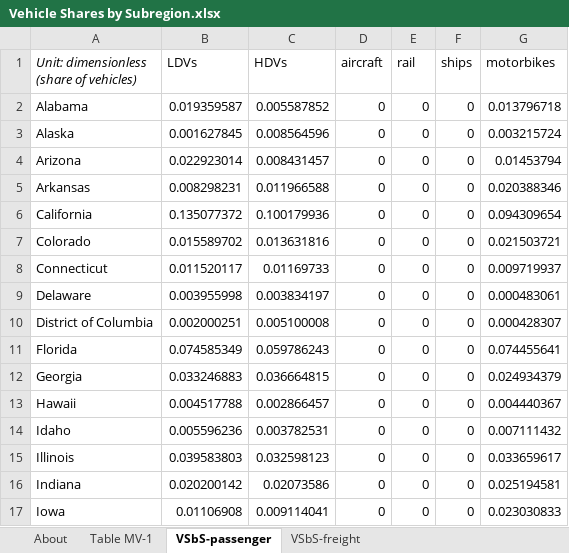
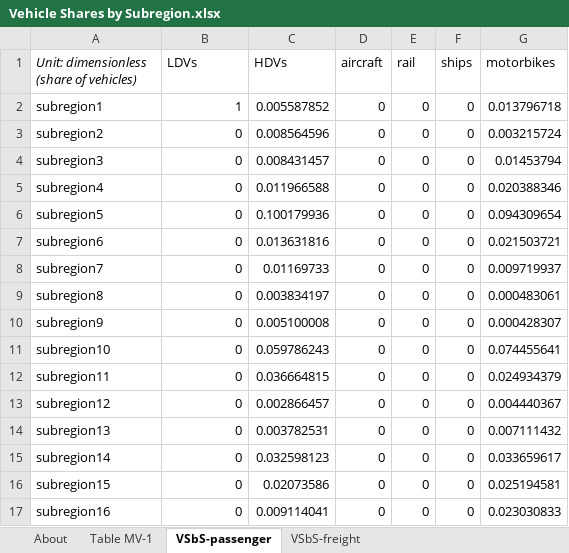
Before and after one commit to EnergyInnovation/eps-newyork, an Excel workbook: InputData/trans/VSbS/Vehicle Shares by Subregion.xlsx, sheet VSbS-passenger, drawn as a sheet; only a part is shown; values as stored, in another font and other column widths than the file's, no borders; the diff covers the shown part only; the diff names each change by its address in the sheet, - before the commit and + after, or states it on an @@ line.

```diff
--- a/InputData/trans/VSbS/Vehicle Shares by Subregion.xlsx (sheet VSbS-passenger)
+++ b/InputData/trans/VSbS/Vehicle Shares by Subregion.xlsx (sheet VSbS-passenger)
-A2: Alabama
+A2: subregion1
-B2 (LDVs): 0.019359587
+B2 (LDVs): 1
-A3: Alaska
+A3: subregion2
-B3 (LDVs): 0.001627845
+B3 (LDVs): 0
-A4: Arizona
+A4: subregion3
-B4 (LDVs): 0.022923014
+B4 (LDVs): 0
-A5: Arkansas
+A5: subregion4
-B5 (LDVs): 0.008298231
+B5 (LDVs): 0
-A6: California
+A6: subregion5
-B6 (LDVs): 0.135077372
+B6 (LDVs): 0
-A7: Colorado
+A7: subregion6
-B7 (LDVs): 0.015589702
+B7 (LDVs): 0
-A8: Connecticut
+A8: subregion7
-B8 (LDVs): 0.011520117
+B8 (LDVs): 0
-A9: Delaware
+A9: subregion8
-B9 (LDVs): 0.003955998
+B9 (LDVs): 0
-A10: District of Columbia
+A10: subregion9
-B10 (LDVs): 0.002000251
+B10 (LDVs): 0
-A11: Florida
+A11: subregion10
-B11 (LDVs): 0.074585349
+B11 (LDVs): 0
-A12: Georgia
+A12: subregion11
-B12 (LDVs): 0.033246883
+B12 (LDVs): 0
-A13: Hawaii
+A13: subregion12
-B13 (LDVs): 0.004517788
+B13 (LDVs): 0
-A14: Idaho
+A14: subregion13
-B14 (LDVs): 0.005596236
+B14 (LDVs): 0
-A15: Illinois
+A15: subregion14
-B15 (LDVs): 0.039583803
+B15 (LDVs): 0
-A16: Indiana
+A16: subregion15
-B16 (LDVs): 0.020200142
+B16 (LDVs): 0
-A17: Iowa
+A17: subregion16
-B17 (LDVs): 0.01106908
+B17 (LDVs): 0
```
Also changed, not shown: 70 edited cells elsewhere in this sheet, InputData/trans/BESP/BAU EV Subsidy Perc.xlsx, InputData/trans/BRZSPbS/BAU Required ZEV Sales Perc by Subregion.xlsx, 6 other files.
